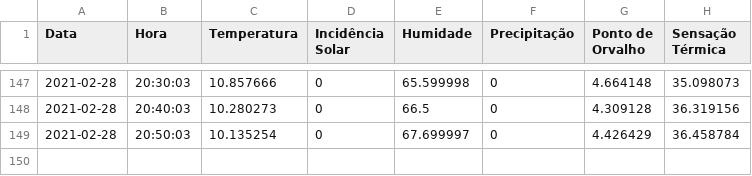
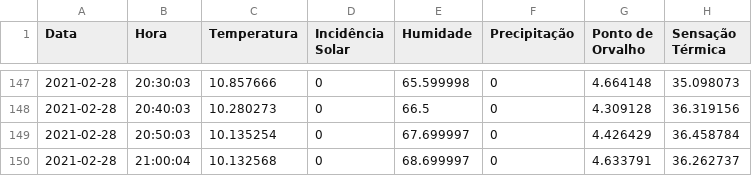
Before and after one commit to CarolinaVanuchi/estacao-meteorologica-front, a CSV file: view/pages/arquivo.csv, drawn as a sheet; only a part is shown, gaps mark what is left out.

```diff
--- a/view/pages/arquivo.csv
+++ b/view/pages/arquivo.csv
@@ -149 +149,2 @@ Data,Hora,Temperatura,"Incidência Solar",Humidade,Precipitação,"Ponto de Orva
 2021-02-28,20:50:03,10.135254,0,67.699997,0,4.426429,36.458784
+2021-02-28,21:00:04,10.132568,0,68.699997,0,4.633791,36.262737
```
Also changed, not shown: 4 other files.
